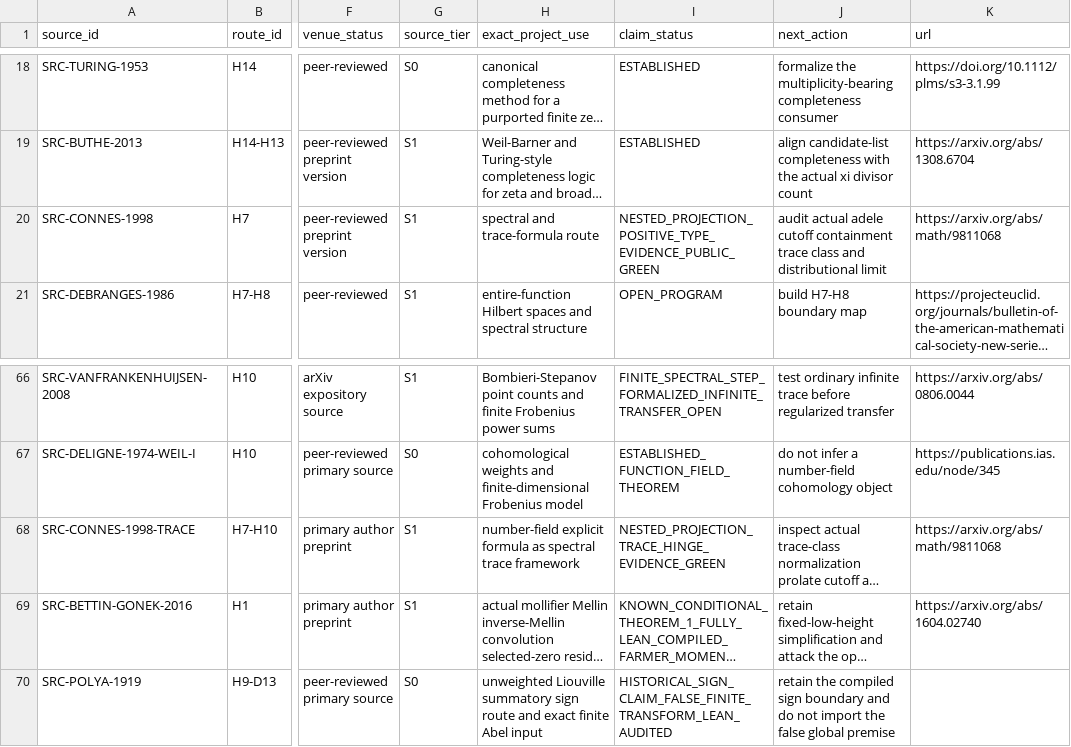
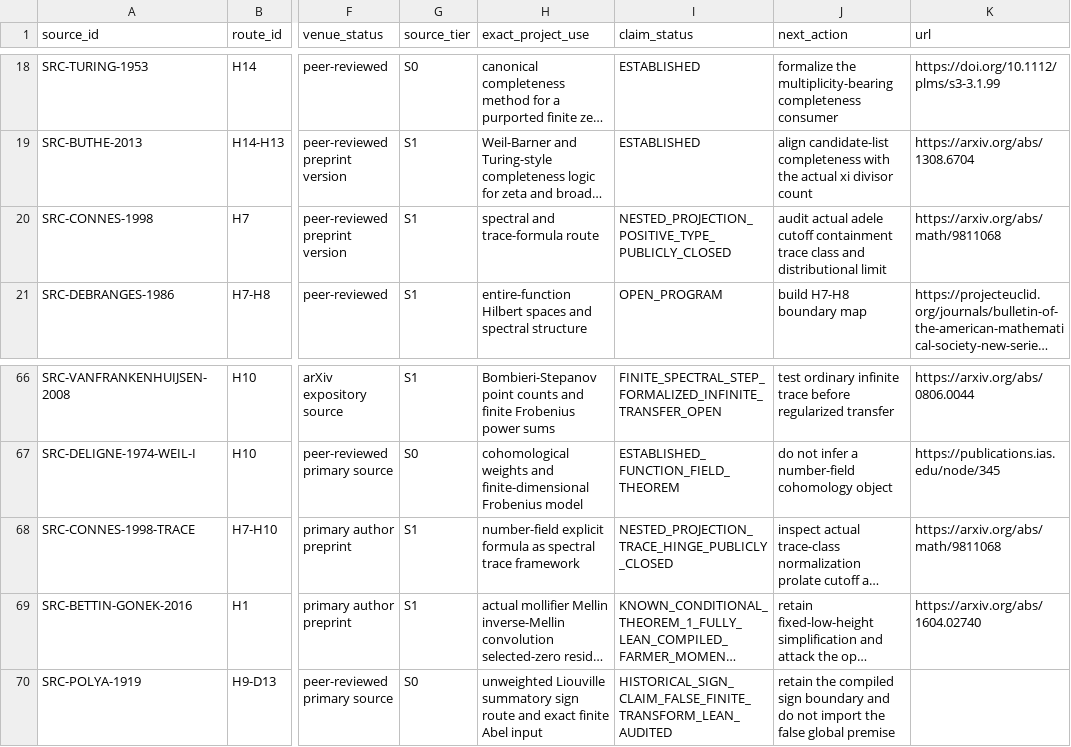
Before and after one commit to Ryugu-07/lean-lab-rh, a CSV file: research/literature_source_registry.csv, drawn as a sheet; only a part is shown, gaps mark what is left out; long unchanged cells end in …; the diff names each change by its address in the sheet, - before the commit and + after, or states it on an @@ line.

Commit message:
Close Connes projection defect campaign

```diff
--- a/research/literature_source_registry.csv
+++ b/research/literature_source_registry.csv
-I20 (claim_status): NESTED_PROJECTION_POSITIVE_TYPE_EVIDENCE_PUBLIC_GREEN
+I20 (claim_status): NESTED_PROJECTION_POSITIVE_TYPE_PUBLICLY_CLOSED
-I68 (claim_status): NESTED_PROJECTION_TRACE_HINGE_EVIDENCE_GREEN
+I68 (claim_status): NESTED_PROJECTION_TRACE_HINGE_PUBLICLY_CLOSED
```
Also changed, not shown: 8 other files.
